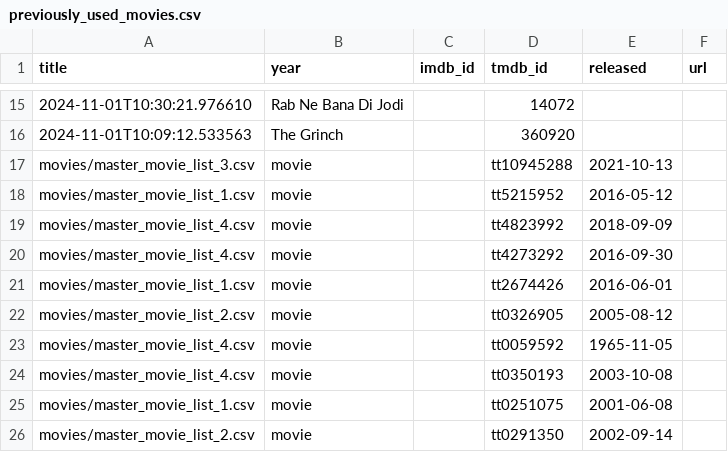
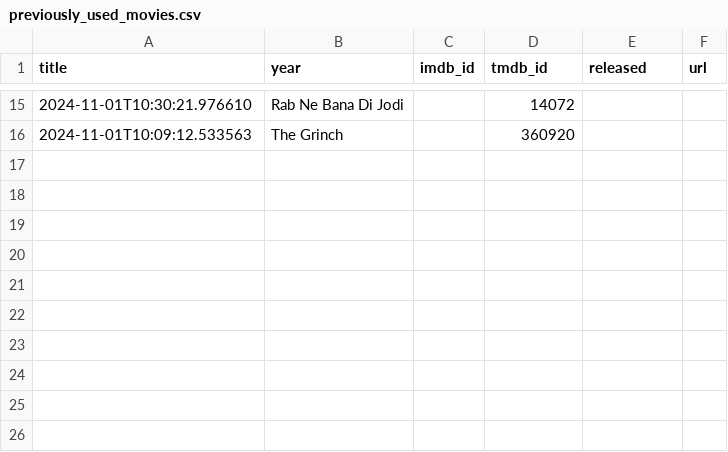
Before and after one commit to ThatMovieGuyOriginal/movie-feeds, a CSV file: movies/previously_used_movies.csv, drawn as a sheet; only a part is shown, gaps mark what is left out.

Commit message:
Update previously_used_movies.csv

```diff
--- a/movies/previously_used_movies.csv
+++ b/movies/previously_used_movies.csv
@@ -16,11 +16 @@ title,year,imdb_id,tmdb_id,released,url
 "2024-11-01T10:09:12.533563","The Grinch","","360920","",""
-"movies/master_movie_list_3.csv","movie","","tt10945288","2021-10-13",""
-"movies/master_movie_list_1.csv","movie","","tt5215952","2016-05-12",""
-"movies/master_movie_list_4.csv","movie","","tt4823992","2018-09-09",""
-"movies/master_movie_list_4.csv","movie","","tt4273292","2016-09-30",""
-"movies/master_movie_list_1.csv","movie","","tt2674426","2016-06-01",""
-"movies/master_movie_list_2.csv","movie","","tt0326905","2005-08-12",""
-"movies/master_movie_list_4.csv","movie","","tt0059592","1965-11-05",""
-"movies/master_movie_list_4.csv","movie","","tt0350193","2003-10-08",""
-"movies/master_movie_list_1.csv","movie","","tt0251075","2001-06-08",""
-"movies/master_movie_list_2.csv","movie","","tt0291350","2002-09-14",""
```
